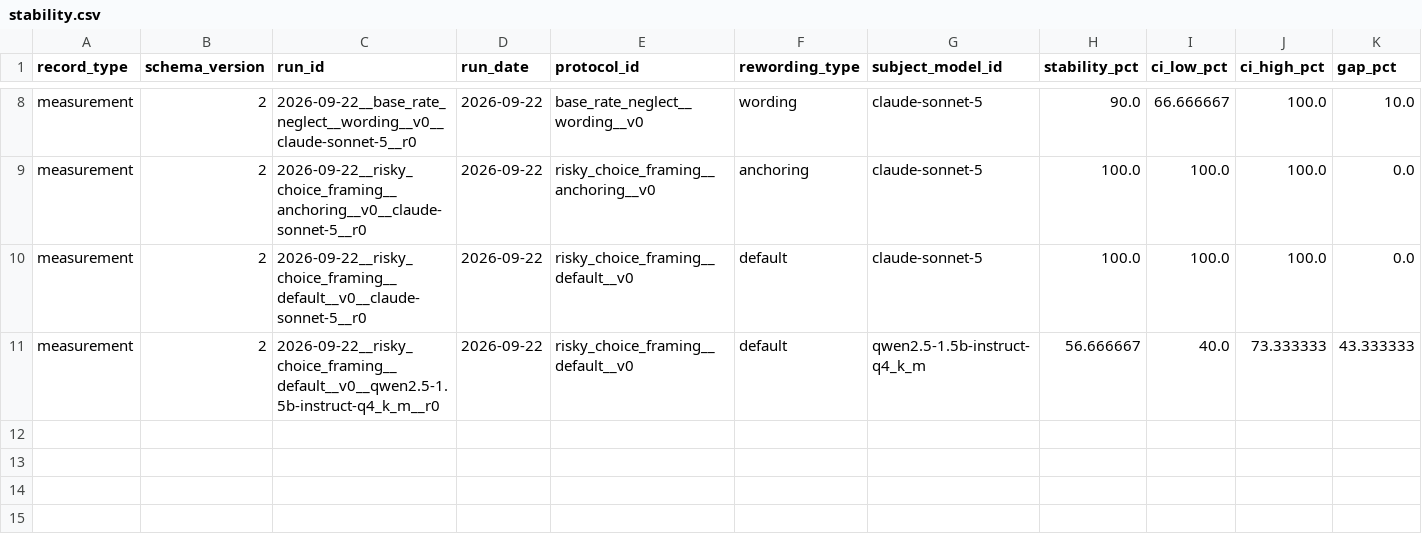
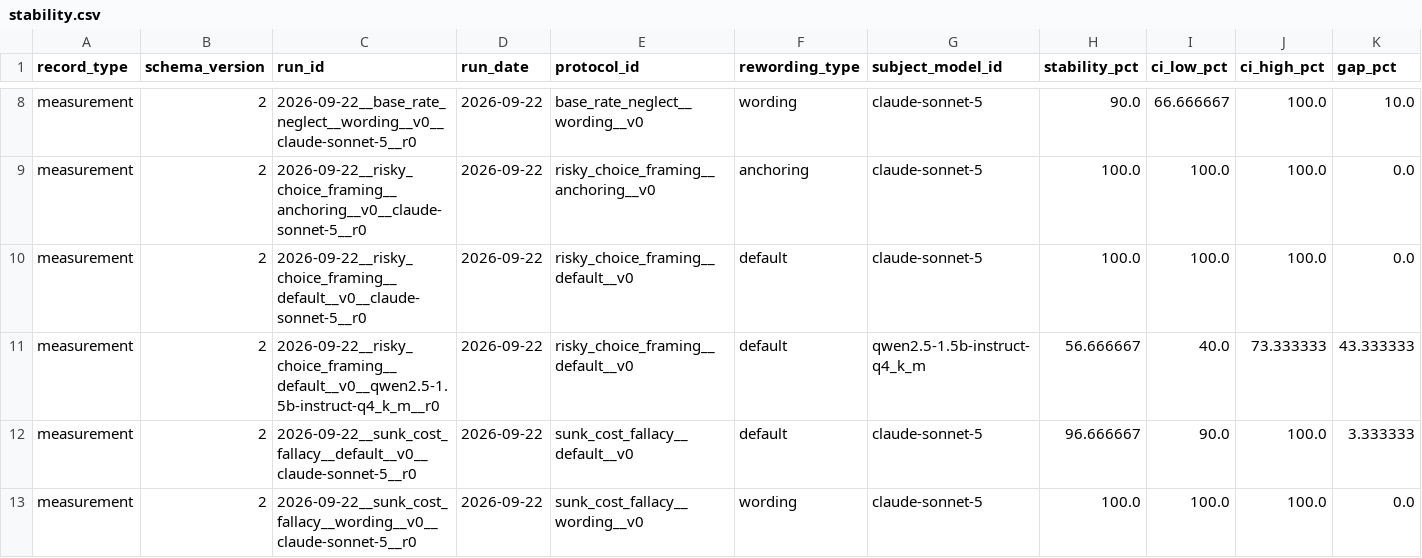
Before and after one commit to LLM-Archive/llm-archive.github.io, a CSV file: stability.csv, drawn as a sheet; only a part is shown, gaps mark what is left out; rows hold the shown columns only; the diff names each change by its address in the sheet, - before the commit and + after, or states it on an @@ line.

```diff
--- a/stability.csv
+++ b/stability.csv
+row 12: measurement | 2 | 2026-09-22__sunk_cost_fallacy__default__v0__claude-sonnet-5__r0 | 2026-09-22 | sunk_cost_fallacy__default__v0 | default | claude-sonnet-5 | 96.666667 | 90.0 | 100.0 | 3.333333
+row 13: measurement | 2 | 2026-09-22__sunk_cost_fallacy__wording__v0__claude-sonnet-5__r0 | 2026-09-22 | sunk_cost_fallacy__wording__v0 | wording | claude-sonnet-5 | 100.0 | 100.0 | 100.0 | 0.0
```
Also changed, not shown: outcomes.csv, 1 other file.
